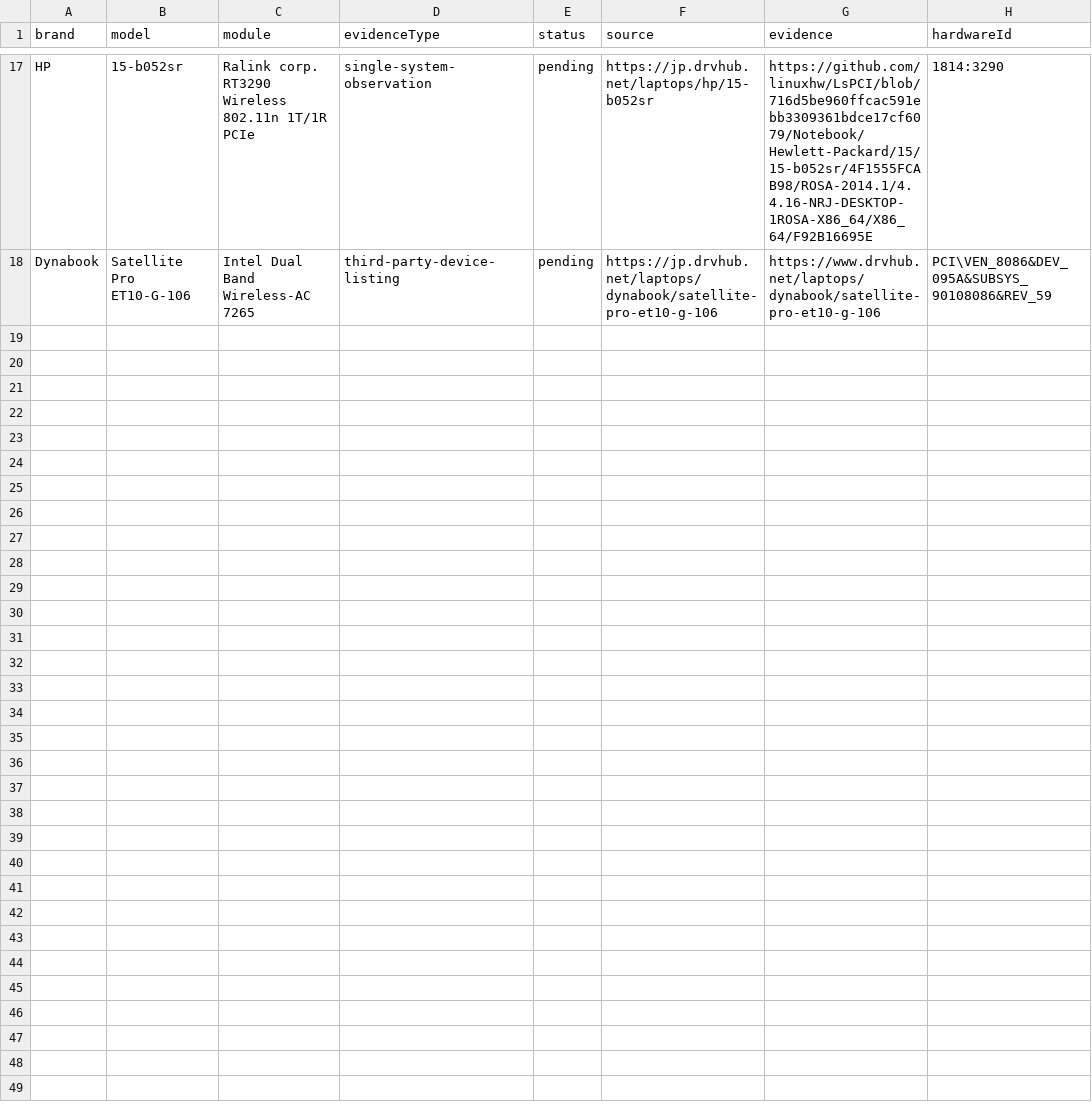
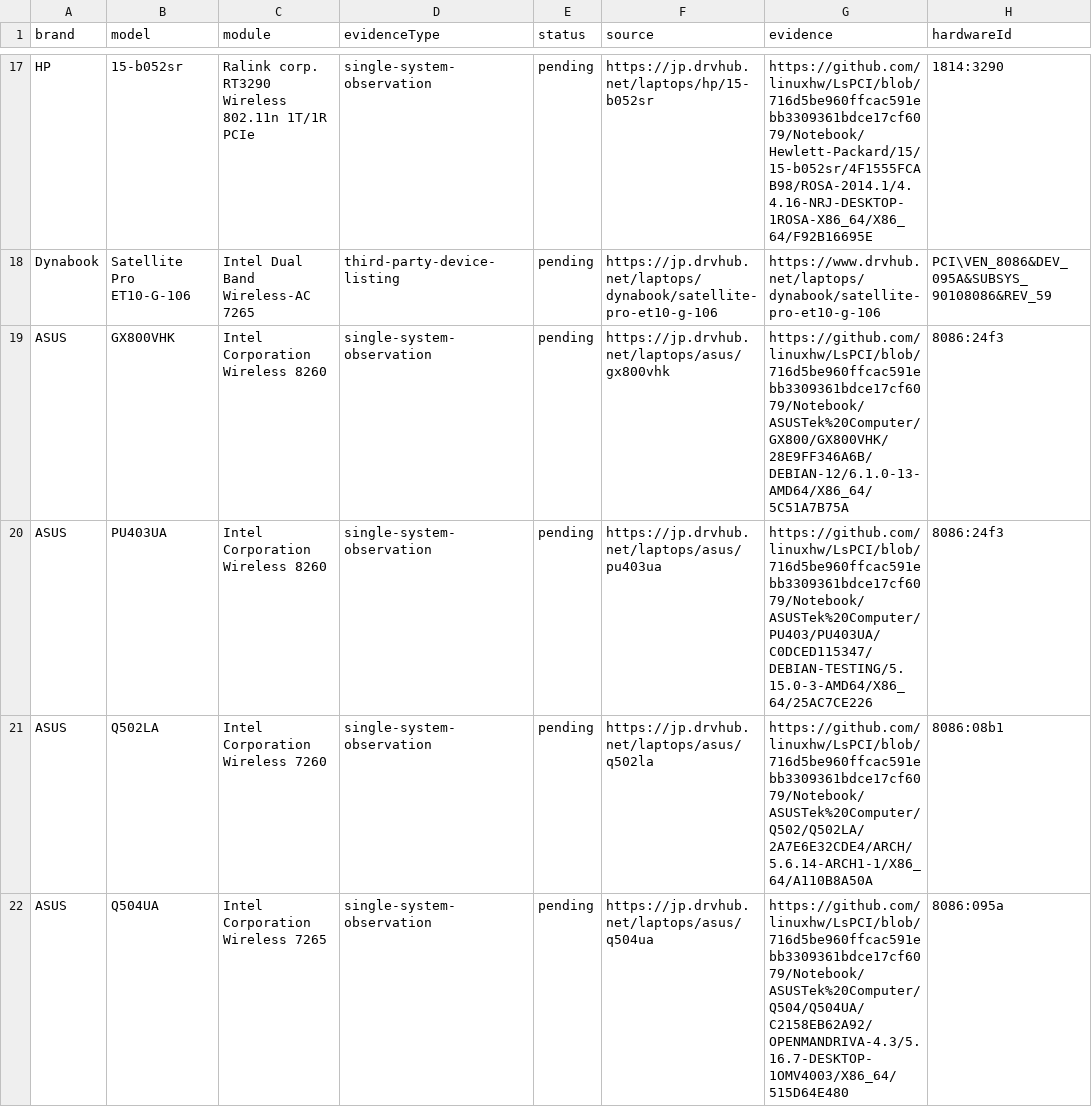
Before and after one commit to akikazu-pc/hardware-check, a CSV file: docs/network-rescue-driverhub-wlan-mappings.csv, drawn as a sheet; only a part is shown, gaps mark what is left out; the diff covers the shown part only; the diff names each change by its address in the sheet, - before the commit and + after, or states it on an @@ line.

Commit message:
data(catalog): add reviewed models

```diff
--- a/docs/network-rescue-driverhub-wlan-mappings.csv
+++ b/docs/network-rescue-driverhub-wlan-mappings.csv
+row 19: ASUS | GX800VHK | Intel Corporation Wireless 8260 | single-system-observation | pending | https://jp.drvhub.net/laptops/asus/gx800vhk | https://github.com/linuxhw/LsPCI/blob/716d5be960ffcac591ebb3309361bdce17cf6079/Notebook/ASUSTek%20Computer/GX800/GX800VHK/28E9FF346A6B/DEBIAN-12/6.1.0-13-AMD64/X86_64/5C51A7B75A | 8086:24f3
+row 20: ASUS | PU403UA | Intel Corporation Wireless 8260 | single-system-observation | pending | https://jp.drvhub.net/laptops/asus/pu403ua | https://github.com/linuxhw/LsPCI/blob/716d5be960ffcac591ebb3309361bdce17cf6079/Notebook/ASUSTek%20Computer/PU403/PU403UA/C0DCED115347/DEBIAN-TESTING/5.15.0-3-AMD64/X86_64/25AC7CE226 | 8086:24f3
+row 21: ASUS | Q502LA | Intel Corporation Wireless 7260 | single-system-observation | pending | https://jp.drvhub.net/laptops/asus/q502la | https://github.com/linuxhw/LsPCI/blob/716d5be960ffcac591ebb3309361bdce17cf6079/Notebook/ASUSTek%20Computer/Q502/Q502LA/2A7E6E32CDE4/ARCH/5.6.14-ARCH1-1/X86_64/A110B8A50A | 8086:08b1
+row 22: ASUS | Q504UA | Intel Corporation Wireless 7265 | single-system-observation | pending | https://jp.drvhub.net/laptops/asus/q504ua | https://github.com/linuxhw/LsPCI/blob/716d5be960ffcac591ebb3309361bdce17cf6079/Notebook/ASUSTek%20Computer/Q504/Q504UA/C2158EB62A92/OPENMANDRIVA-4.3/5.16.7-DESKTOP-1OMV4003/X86_64/515D64E480 | 8086:095a
```
Also changed, not shown: 3 added rows elsewhere in this file, 2 other files.
